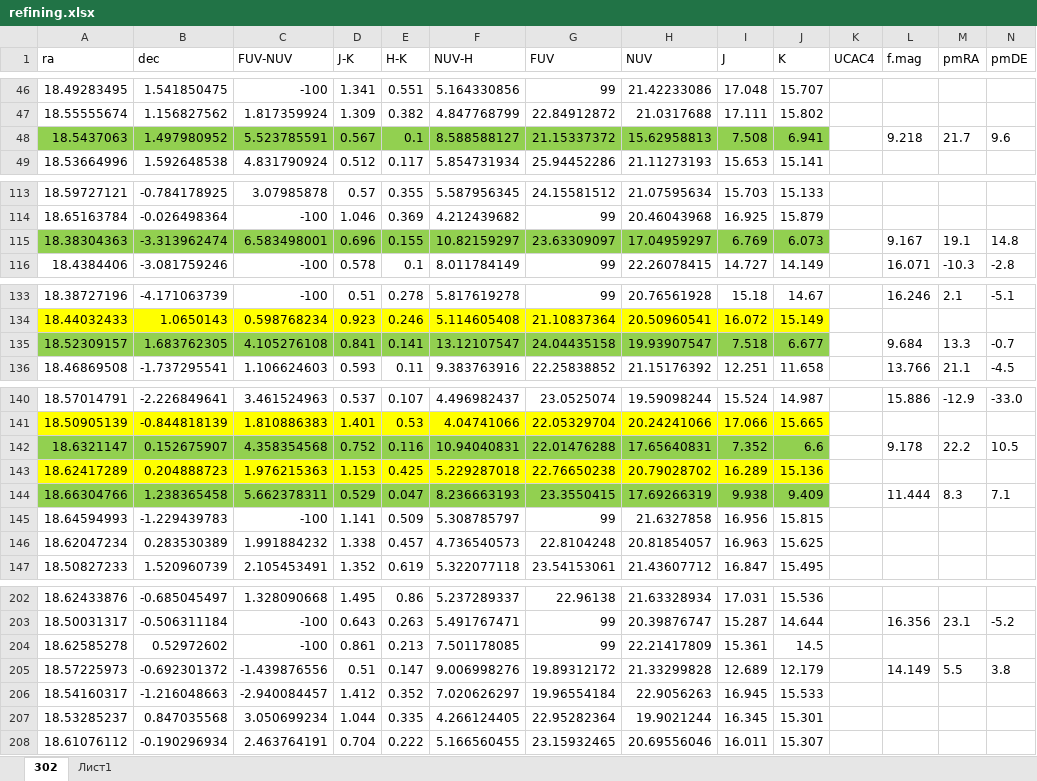
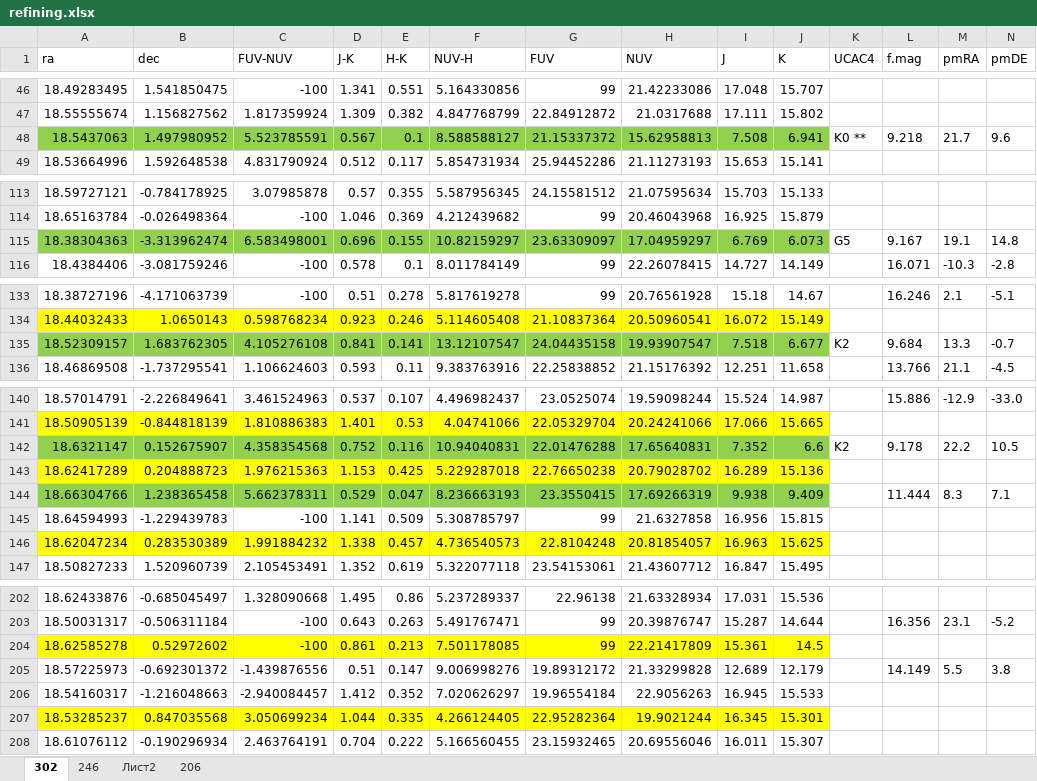
Before and after one commit to stripetea/Stars, an Excel workbook: data/refining.xlsx, sheet 302, drawn as a sheet; only a part is shown, gaps mark what is left out; values as stored, in another font and other column widths than the file's, no borders; the diff covers the shown part only; the diff names each change by its address in the sheet, - before the commit and + after, or states it on an @@ line.

```diff
--- a/data/refining.xlsx (sheet 302)
+++ b/data/refining.xlsx (sheet 302)
-sheet tab: Лист1
+sheet tab: 246
+sheet tab: Лист2
+sheet tab: 206
-K48 (UCAC4): (empty)
+K48 (UCAC4): K0 **
-K115 (UCAC4): (empty)
+K115 (UCAC4): G5
-K135 (UCAC4): (empty)
+K135 (UCAC4): K2
-K142 (UCAC4): (empty)
+K142 (UCAC4): K2
-A146:J146 fill: none
+A146:J146 fill: #FFFF00
-A204:J204 fill: none
+A204:J204 fill: #FFFF00
-A207:J207 fill: none
+A207:J207 fill: #FFFF00
```
Also changed, not shown: 1 edited cell elsewhere in this sheet, sheet 246, 19 other files.
